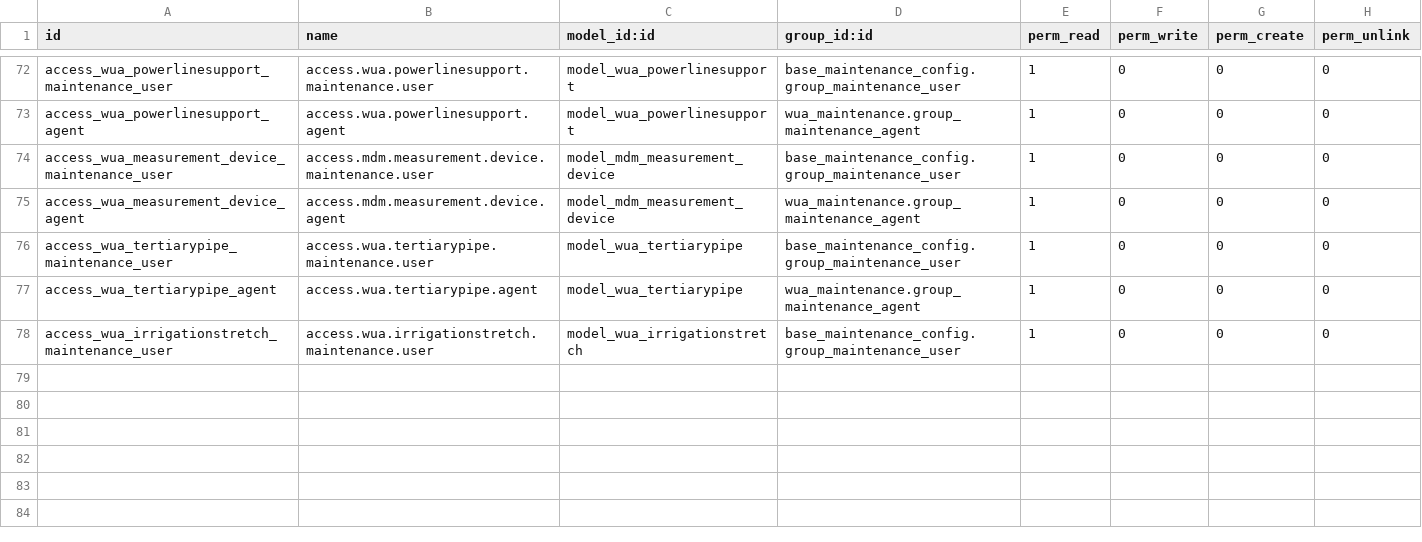
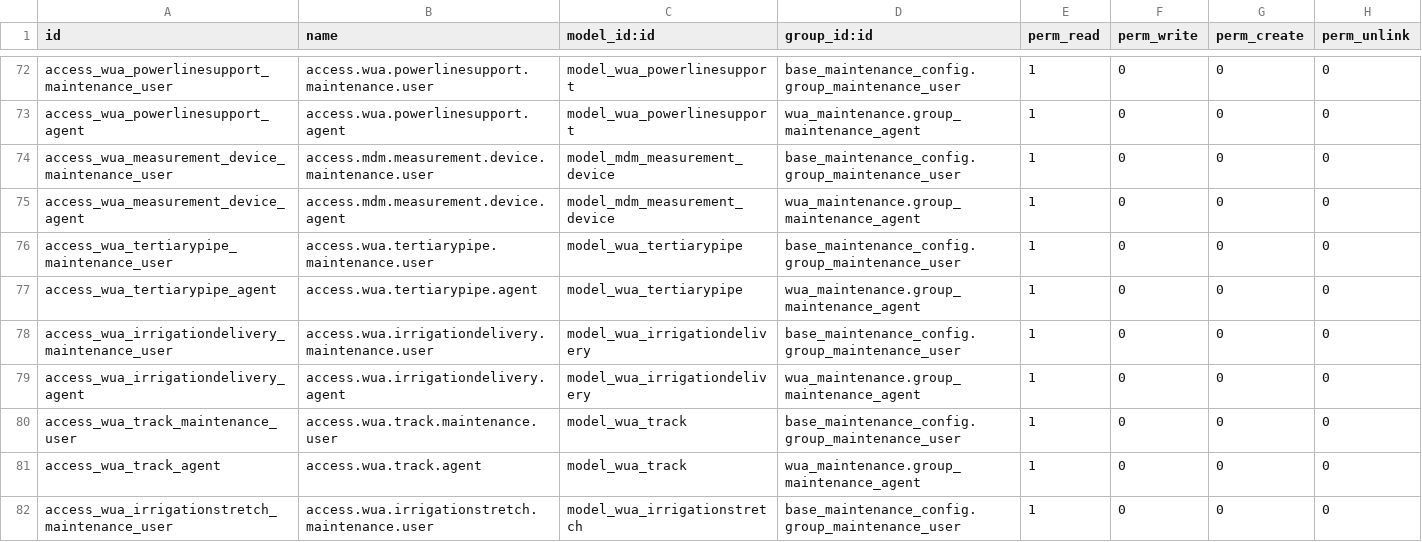
Before and after one commit to MovalAgroingenieria/wua, a CSV file: wua_maintenance/security/ir.model.access.csv, drawn as a sheet; only a part is shown, gaps mark what is left out.

```diff
--- a/wua_maintenance/security/ir.model.access.csv
+++ b/wua_maintenance/security/ir.model.access.csv
@@ -77,2 +77,6 @@ access_wua_tertiarypipe_maintenance_user,access.wua.tertiarypipe.maintenance.use
 access_wua_tertiarypipe_agent,access.wua.tertiarypipe.agent,model_wua_tertiarypipe,wua_maintenance.group_maintenance_agent,1,0,0,0
+access_wua_irrigationdelivery_maintenance_user,access.wua.irrigationdelivery.maintenance.user,model_wua_irrigationdelivery,base_maintenance_config.group_maintenance_user,1,0,0,0
+access_wua_irrigationdelivery_agent,access.wua.irrigationdelivery.agent,model_wua_irrigationdelivery,wua_maintenance.group_maintenance_agent,1,0,0,0
+access_wua_track_maintenance_user,access.wua.track.maintenance.user,model_wua_track,base_maintenance_config.group_maintenance_user,1,0,0,0
+access_wua_track_agent,access.wua.track.agent,model_wua_track,wua_maintenance.group_maintenance_agent,1,0,0,0
 access_wua_irrigationstretch_maintenance_user,access.wua.irrigationstretch.maintenance.user,model_wua_irrigationstretch,base_maintenance_config.group_maintenance_user,1,0,0,0
```
Also changed, not shown: base_wua_infrastructure/security/ir.model.access.csv, base_wua_pressurized_irrigation/security/ir.model.access.csv, 27 other files.
